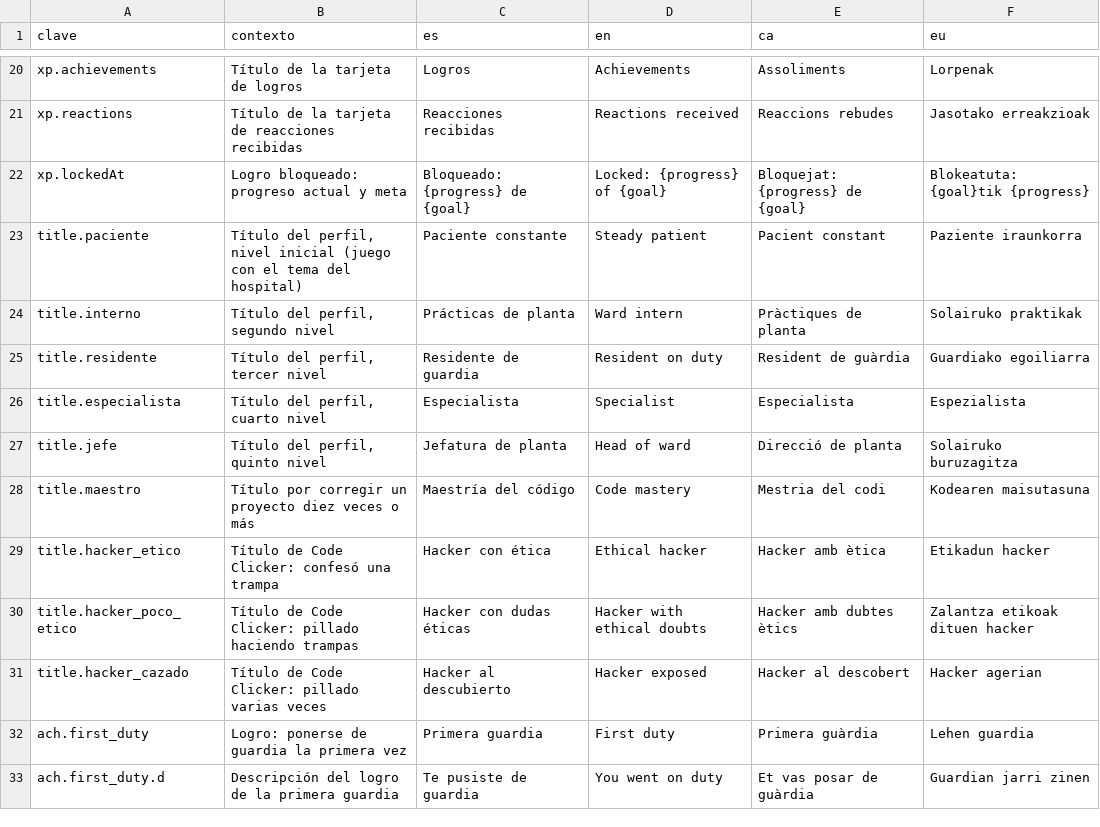
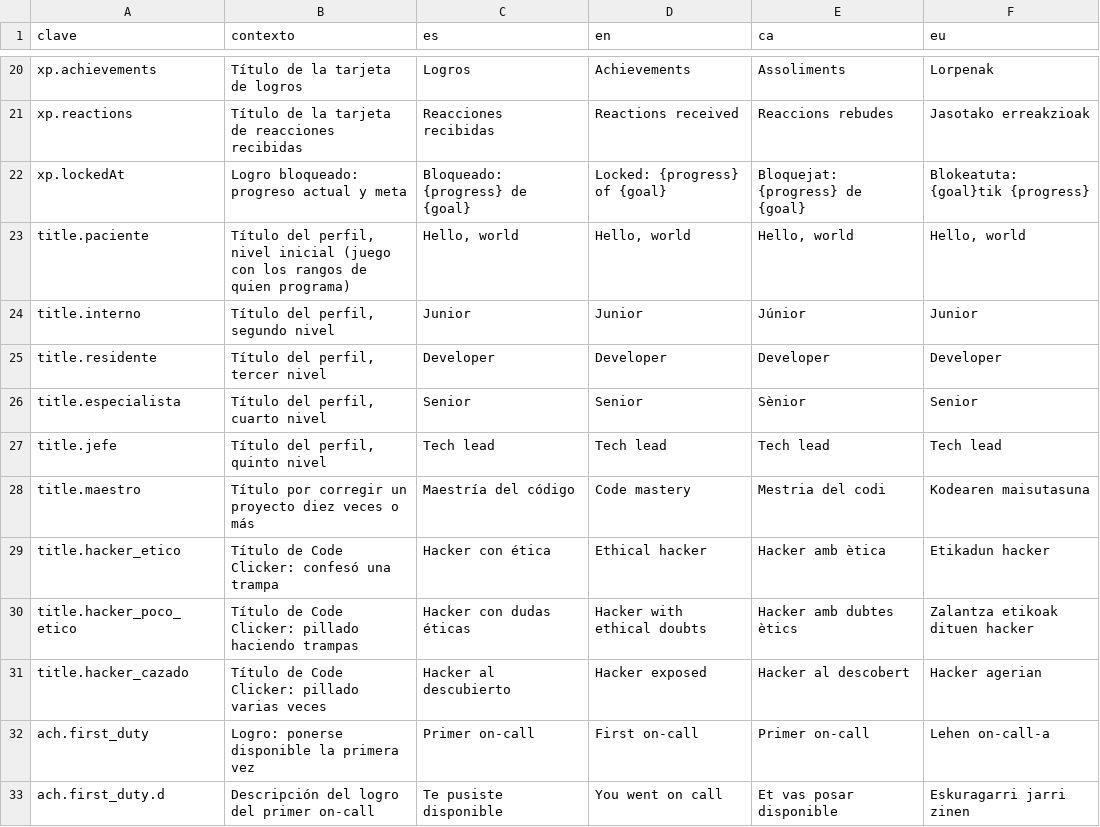
Before and after one commit to ALRO-GM/sanatorio-42, a CSV file: apps/web/src/shared/i18n/textos/expediente.csv, drawn as a sheet; only a part is shown, gaps mark what is left out; the diff covers the shown part only.

```diff
--- a/apps/web/src/shared/i18n/textos/expediente.csv
+++ b/apps/web/src/shared/i18n/textos/expediente.csv
@@ -22,7 +22,7 @@ xp.reactions,Título de la tarjeta de reacciones recibidas,Reacciones recibidas,
 xp.lockedAt,Logro bloqueado: progreso actual y meta,Bloqueado: {progress} de {goal},Locked: {progress} of {goal},Bloquejat: {progress} de {goal},Blokeatuta: {goal}tik {progress}
-title.paciente,"Título del perfil, nivel inicial (juego con el tema del hospital)",Paciente constante,Steady patient,Pacient constant,Paziente iraunkorra
-title.interno,"Título del perfil, segundo nivel",Prácticas de planta,Ward intern,Pràctiques de planta,Solairuko praktikak
-title.residente,"Título del perfil, tercer nivel",Residente de guardia,Resident on duty,Resident de guàrdia,Guardiako egoiliarra
-title.especialista,"Título del perfil, cuarto nivel",Especialista,Specialist,Especialista,Espezialista
-title.jefe,"Título del perfil, quinto nivel",Jefatura de planta,Head of ward,Direcció de planta,Solairuko buruzagitza
+title.paciente,"Título del perfil, nivel inicial (juego con los rangos de quien programa)","Hello, world","Hello, world","Hello, world","Hello, world"
+title.interno,"Título del perfil, segundo nivel",Junior,Junior,Júnior,Junior
+title.residente,"Título del perfil, tercer nivel",Developer,Developer,Developer,Developer
+title.especialista,"Título del perfil, cuarto nivel",Senior,Senior,Sènior,Senior
+title.jefe,"Título del perfil, quinto nivel",Tech lead,Tech lead,Tech lead,Tech lead
 title.maestro,Título por corregir un proyecto diez veces o más,Maestría del código,Code mastery,Mestria del codi,Kodearen maisutasuna
@@ -31,3 +31,3 @@ title.hacker_poco_etico,Título de Code Clicker: pillado haciendo trampas,Hacker
 title.hacker_cazado,Título de Code Clicker: pillado varias veces,Hacker al descubierto,Hacker exposed,Hacker al descobert,Hacker agerian
-ach.first_duty,Logro: ponerse de guardia la primera vez,Primera guardia,First duty,Primera guàrdia,Lehen guardia
-ach.first_duty.d,Descripción del logro de la primera guardia,Te pusiste de guardia,You went on duty,Et vas posar de guàrdia,Guardian jarri zinen
+ach.first_duty,Logro: ponerse disponible la primera vez,Primer on-call,First on-call,Primer on-call,Lehen on-call-a
+ach.first_duty.d,Descripción del logro del primer on-call,Te pusiste disponible,You went on call,Et vas posar disponible,Eskuragarri jarri zinen
```
Also changed, not shown: 70 edited cells elsewhere in this file, apps/web/src/shared/i18n/textos/animos.csv, apps/web/src/shared/i18n/textos/buzon.csv, 56 other files.
